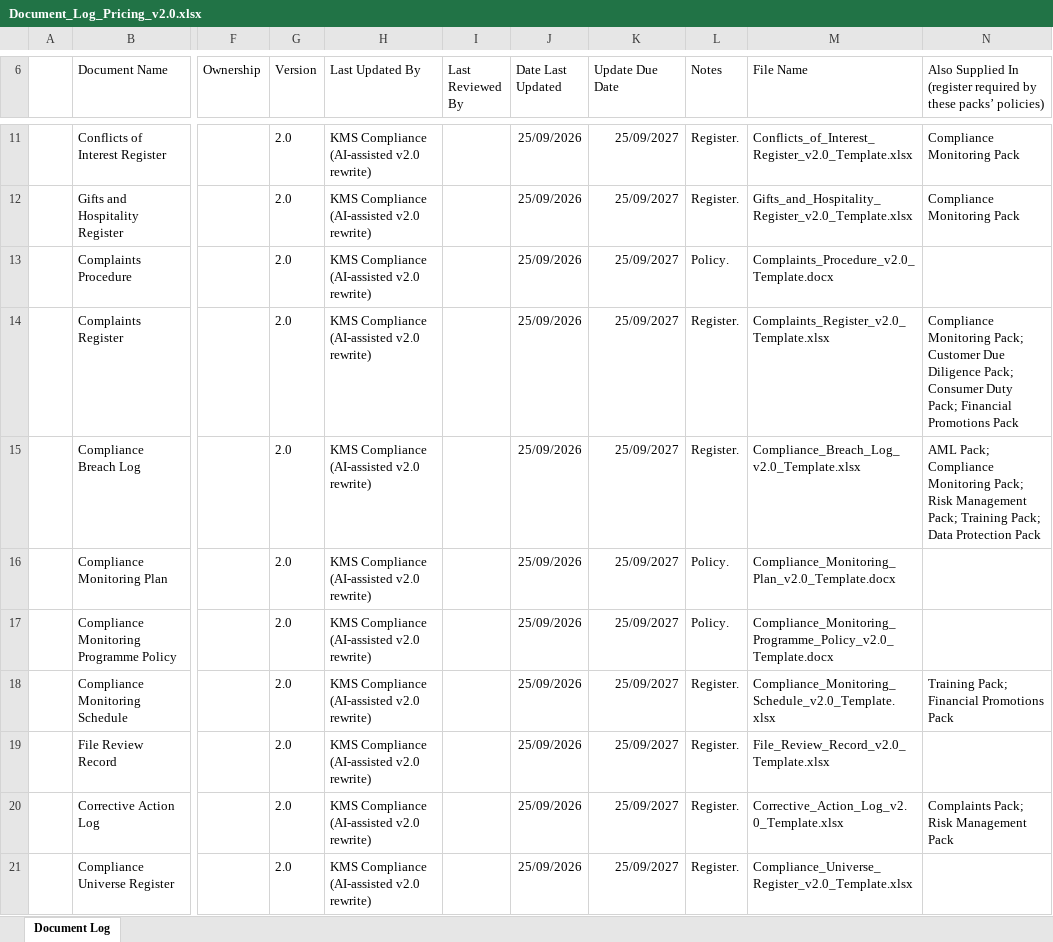
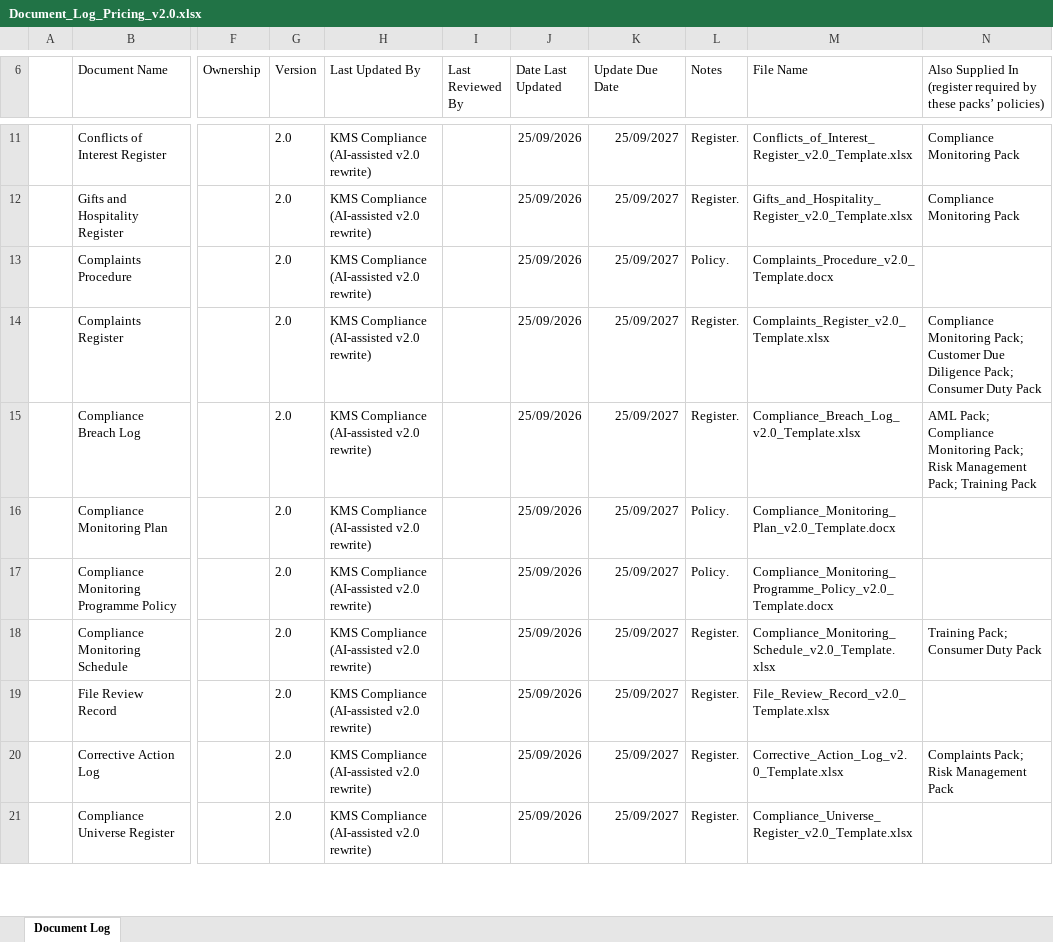
Before and after one commit to Kmscompliance/Home, an Excel workbook: framework-templates/Document_Log_Pricing_v2.0.xlsx, sheet Document Log, drawn as a sheet; only a part is shown, gaps mark what is left out; values as stored, in another font and other column widths than the file's, no borders; the diff covers the shown part only; the diff names each change by its address in the sheet, - before the commit and + after, or states it on an @@ line.

```diff
--- a/framework-templates/Document_Log_Pricing_v2.0.xlsx (sheet Document Log)
+++ b/framework-templates/Document_Log_Pricing_v2.0.xlsx (sheet Document Log)
-N14: …Consumer Duty Pack; Financial Promotions Pack
+N14: …Consumer Duty Pack
-N15: …Pack; Training Pack; Data Protection Pack
+N15: …Pack; Training Pack
-N18: Training Pack; Financial Promotions Pack
+N18: Training Pack; Consumer Duty Pack
```
Also changed, not shown: 10 added rows, 10 removed rows and 1 edited cell elsewhere in this sheet.
